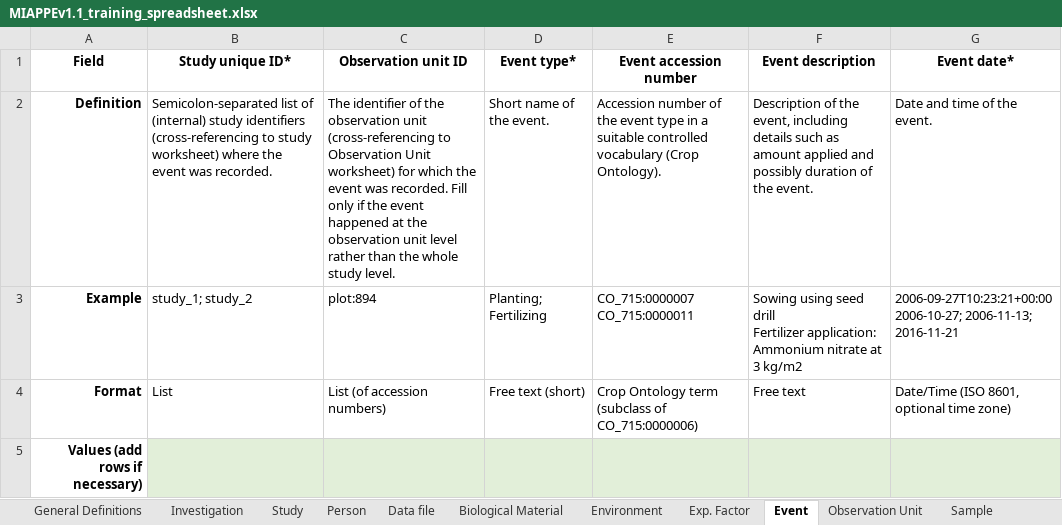
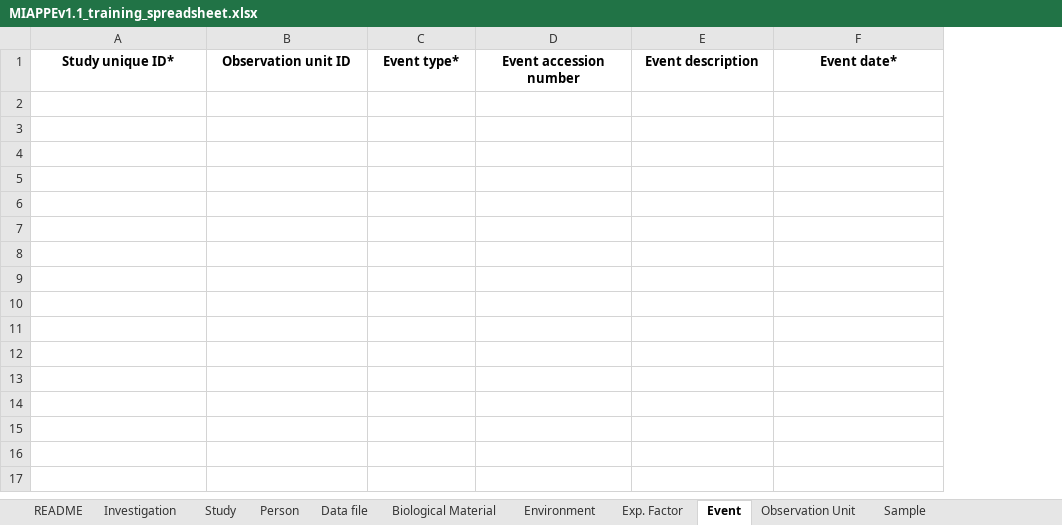
Before and after one commit to MIAPPE/MIAPPE, an Excel workbook: MIAPPE_Checklist-Data-Model-v1.1/MIAPPE_templates/MIAPPEv1.1_training_spreadsheet.xlsx, sheet Event, drawn as a sheet; values as stored, in another font and other column widths than the file's, no borders; ↵ is a line break in a cell; the diff names each change by its address in the sheet, - before the commit and + after, or states it on an @@ line.

Commit message:
creation of a README sheet

```diff
--- a/MIAPPE_Checklist-Data-Model-v1.1/MIAPPE_templates/MIAPPEv1.1_training_spreadsheet.xlsx (sheet Event)
+++ b/MIAPPE_Checklist-Data-Model-v1.1/MIAPPE_templates/MIAPPEv1.1_training_spreadsheet.xlsx (sheet Event)
-sheet tab: General Definitions
+sheet tab: README
-column A, row 1: Field
-row 2: Definition | Semicolon-separated list of (internal) study identifiers (cross-referencing to study worksheet) where the event was recorded. | The identifier of the observation unit (cross-referencing to Observation Unit worksheet) for which the event was recorded. Fill only if the event happened at the observation unit level rather than the whole study level. | Short name of the event. | Accession number of the event type in a suitable controlled vocabulary (Crop Ontology). | Description of the event, including details such as amount applied and possibly duration of the event. | Date and time of the event.
-row 3: Example | study_1; study_2 | plot:894 | Planting; ↵ Fertilizing | CO_715:0000007 ↵ CO_715:0000011 | Sowing using seed drill ↵ Fertilizer application: Ammonium nitrate at 3 kg/m2 | 2006-09-27T10:23:21+00:00 ↵ 2006-10-27; 2006-11-13; 2016-11-21
-row 4: Format | List | List (of accession numbers) | Free text (short) | Crop Ontology term (subclass of CO_715:0000006) | Free text | Date/Time (ISO 8601, optional time zone)
-row 5: Values (add rows if necessary)
```
Also changed, not shown: sheet README, sheet Study, sheet Biological Material, sheet Observed Variable, sheet Investigation, sheet Sample, 5 more sheets.
